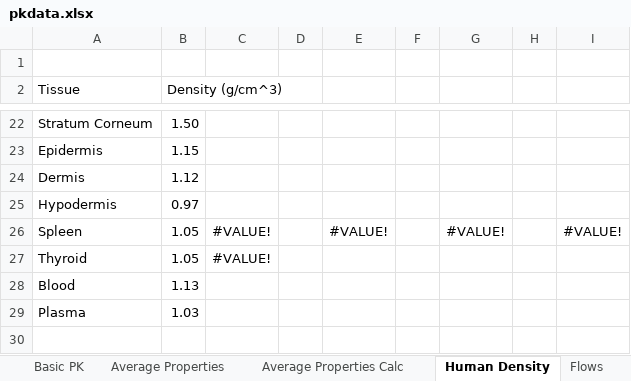
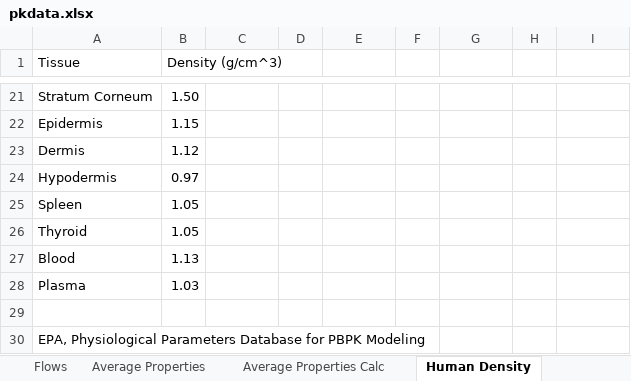
Before and after one commit to USEPA/CompTox-ExpoCast-httk, an Excel workbook: pkdata.xlsx, sheet Human Density, drawn as a sheet; only a part is shown, gaps mark what is left out; values as stored, in another font and other column widths than the file's, no borders; removed rows and columns are numbered as before the commit, all else as after; the diff names each change by its address in the sheet, - before the commit and + after, or states it on an @@ line.

Commit message:
Updated referenes and average tissue calculation in Excel file

```diff
--- a/pkdata.xlsx (sheet Human Density)
+++ b/pkdata.xlsx (sheet Human Density)
@@ sheet tab order changed: Flows | Average Properties | Average Properties Calc | Human Density @@
-row 1: (empty)
-C25:C26: #VALUE!
+C25:C26: (empty)
-E25: #VALUE!
+E25: (empty)
-G25: #VALUE!
+G25: (empty)
-I25: #VALUE!
+I25: (empty)
+row 29: (empty)
+row 30: EPA, Physiological Parameters Database for PBPK Modeling
```
Also changed, not shown: sheet Average Properties Calc, sheet Average Properties, sheet VolumeFlow, sheet TissueComp, sheet Basic PK, sheet Flows, other sheet tabs, formulas that keep their value.
